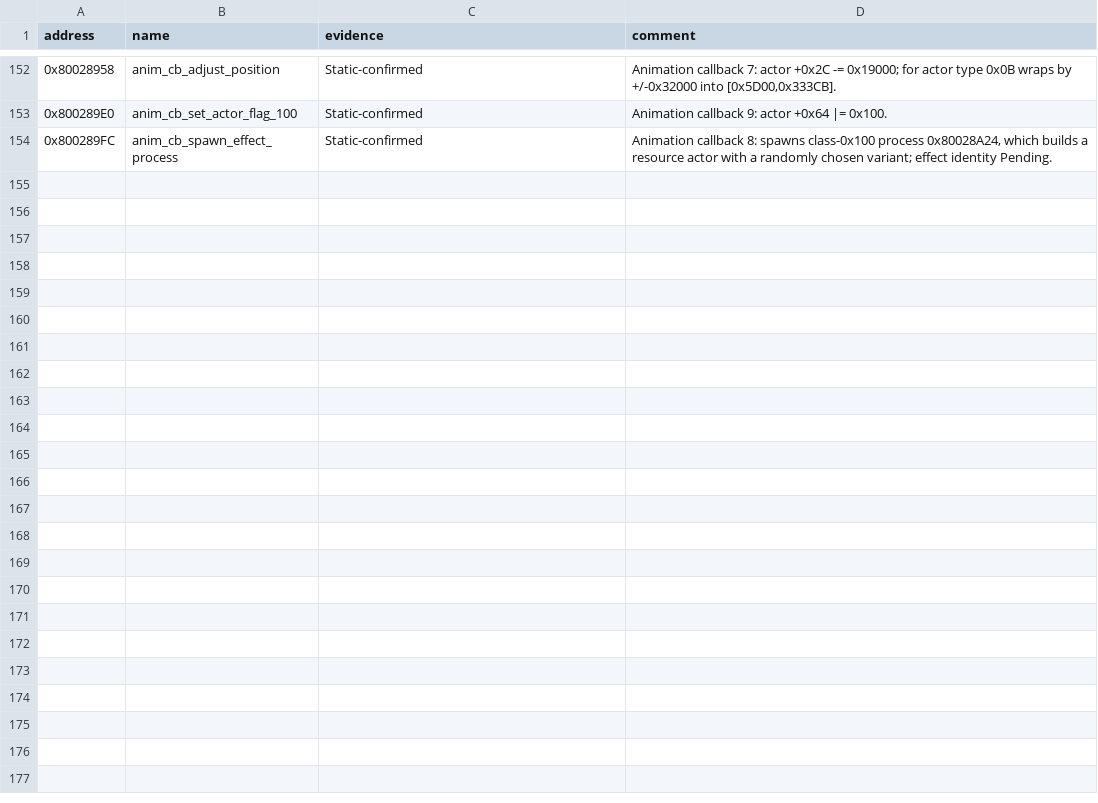
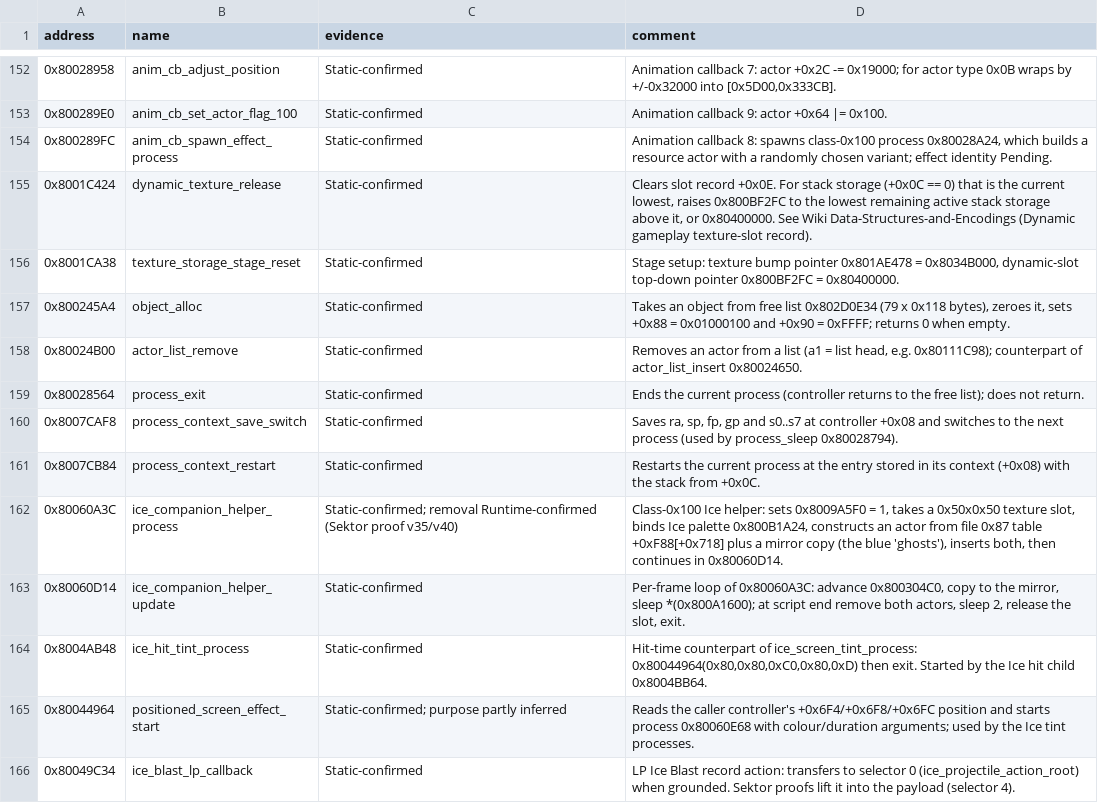
Before and after one commit to smeagol44/MKMSZ-Ghidra, a TSV file: analysis/functions.tsv, drawn as a sheet; only a part is shown, gaps mark what is left out; the diff covers the shown part only.

```diff
--- a/analysis/functions.tsv
+++ b/analysis/functions.tsv
@@ -154 +154,13 @@ address	name	evidence	comment
 0x800289FC	anim_cb_spawn_effect_process	Static-confirmed	Animation callback 8: spawns class-0x100 process 0x80028A24, which builds a resource actor with a randomly chosen variant; effect identity Pending.
+0x8001C424	dynamic_texture_release	Static-confirmed	Clears slot record +0x0E. For stack storage (+0x0C == 0) that is the current lowest, raises 0x800BF2FC to the lowest remaining active stack storage above it, or 0x80400000. See Wiki Data-Structures-and-Encodings (Dynamic gameplay texture-slot record).
+0x8001CA38	texture_storage_stage_reset	Static-confirmed	Stage setup: texture bump pointer 0x801AE478 = 0x8034B000, dynamic-slot top-down pointer 0x800BF2FC = 0x80400000.
+0x800245A4	object_alloc	Static-confirmed	Takes an object from free list 0x802D0E34 (79 x 0x118 bytes), zeroes it, sets +0x88 = 0x01000100 and +0x90 = 0xFFFF; returns 0 when empty.
+0x80024B00	actor_list_remove	Static-confirmed	Removes an actor from a list (a1 = list head, e.g. 0x80111C98); counterpart of actor_list_insert 0x80024650.
+0x80028564	process_exit	Static-confirmed	Ends the current process (controller returns to the free list); does not return.
+0x8007CAF8	process_context_save_switch	Static-confirmed	Saves ra, sp, fp, gp and s0..s7 at controller +0x08 and switches to the next process (used by process_sleep 0x80028794).
+0x8007CB84	process_context_restart	Static-confirmed	Restarts the current process at the entry stored in its context (+0x08) with the stack from +0x0C.
+0x80060A3C	ice_companion_helper_process	Static-confirmed; removal Runtime-confirmed (Sektor proof v35/v40)	Class-0x100 Ice helper: sets 0x8009A5F0 = 1, takes a 0x50x0x50 texture slot, binds Ice palette 0x800B1A24, constructs an actor from file 0x87 table +0xF88[+0x718] plus a mirror copy (the blue 'ghosts'), inserts both, then continues in 0x80060D14.
+0x80060D14	ice_companion_helper_update	Static-confirmed	Per-frame loop of 0x80060A3C: advance 0x800304C0, copy to the mirror, sleep *(0x800A1600); at script end remove both actors, sleep 2, release the slot, exit.
+0x8004AB48	ice_hit_tint_process	Static-confirmed	Hit-time counterpart of ice_screen_tint_process: 0x80044964(0x80,0x80,0xC0,0x80,0xD) then exit. Started by the Ice hit child 0x8004BB64.
+0x80044964	positioned_screen_effect_start	Static-confirmed; purpose partly inferred	Reads the caller controller's +0x6F4/+0x6F8/+0x6FC position and starts process 0x80060E68 with colour/duration arguments; used by the Ice tint processes.
+0x80049C34	ice_blast_lp_callback	Static-confirmed	LP Ice Blast record action: transfers to selector 0 (ice_projectile_action_root) when grounded. Sektor proofs lift it into the payload (selector 4).
```
Also changed, not shown: 12 added rows and 3 edited cells elsewhere in this file, analysis/code_labels.tsv, analysis/function_registry_crosswalk.tsv, 4 other files.
